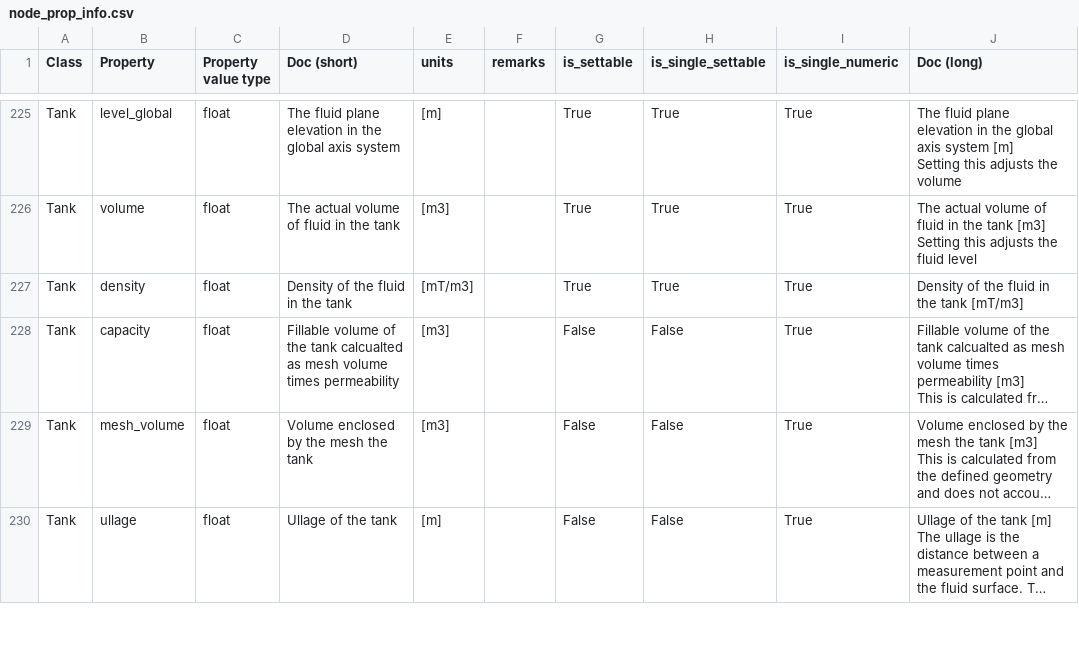
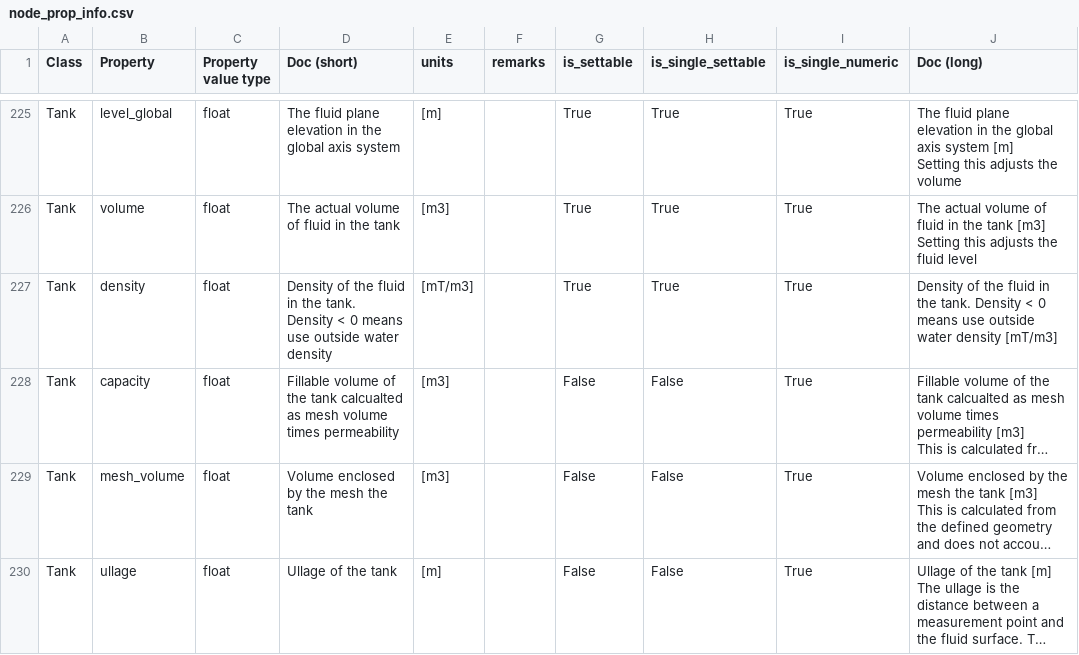
Before and after one commit to RubendeBruin/DAVE, a CSV file: src/DAVE/resources/node_prop_info.csv, drawn as a sheet; only a part is shown, gaps mark what is left out; long unchanged cells end in …; the diff names each change by its address in the sheet, - before the commit and + after, or states it on an @@ line.

```diff
--- a/src/DAVE/resources/node_prop_info.csv
+++ b/src/DAVE/resources/node_prop_info.csv
-D227 (Doc (short)): …in the tank
+D227 (Doc (short)): …in the tank. Density < 0 means use outside water density
-J227 (Doc (long)): …in the tank [mT/m3]
+J227 (Doc (long)): …in the tank. Density < 0 means use outside water density [mT/m3]
```
Also changed, not shown: 2 other files.
